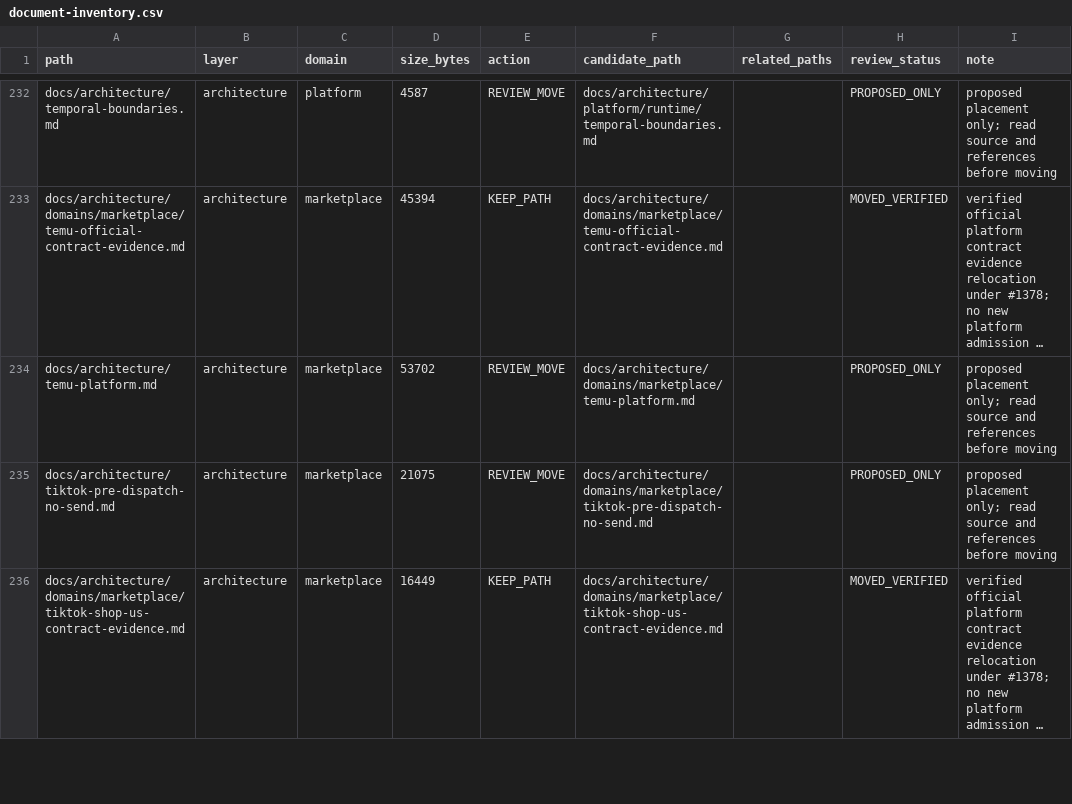
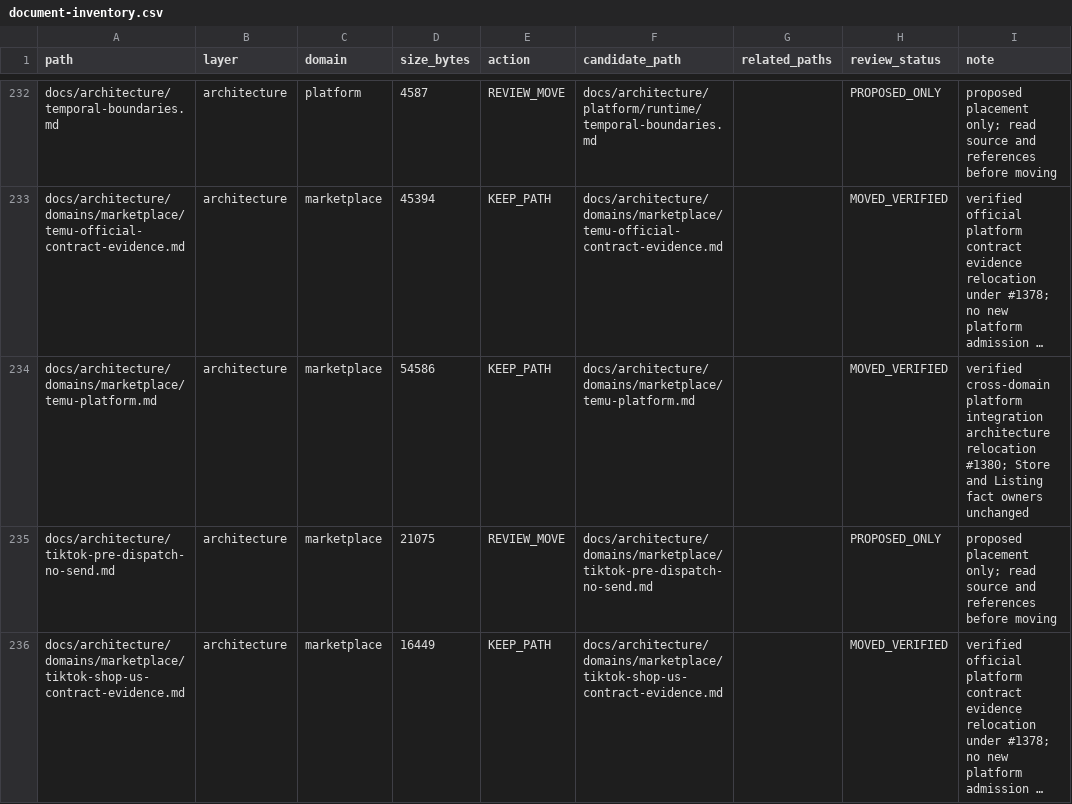
Before and after one commit to henryxu1008/shuomi-ai-commerce, a CSV file: docs/document-inventory.csv, drawn as a sheet; only a part is shown, gaps mark what is left out; long unchanged cells end in …; removed rows and columns are numbered as before the commit, all else as after; the diff covers the shown part only; the diff names each change by its address in the sheet, - before the commit and + after, or states it on an @@ line.

Commit message:
docs(marketplace): relocate platform integration design contracts (#1380)

```diff
--- a/docs/document-inventory.csv
+++ b/docs/document-inventory.csv
-row 234: docs/architecture/temu-platform.md | architecture | marketplace | 53702 | REVIEW_MOVE | docs/architecture/domains/marketplace/temu-platform.md |  | PROPOSED_ONLY | proposed placement only; read source and references before moving
+row 234: docs/architecture/domains/marketplace/temu-platform.md | architecture | marketplace | 54586 | KEEP_PATH | docs/architecture/domains/marketplace/temu-platform.md |  | MOVED_VERIFIED | verified cross-domain platform integration architecture relocation #1380; Store and Listing fact owners unchanged
```
Also changed, not shown: 10 edited cells elsewhere in this file, 14 other files.
